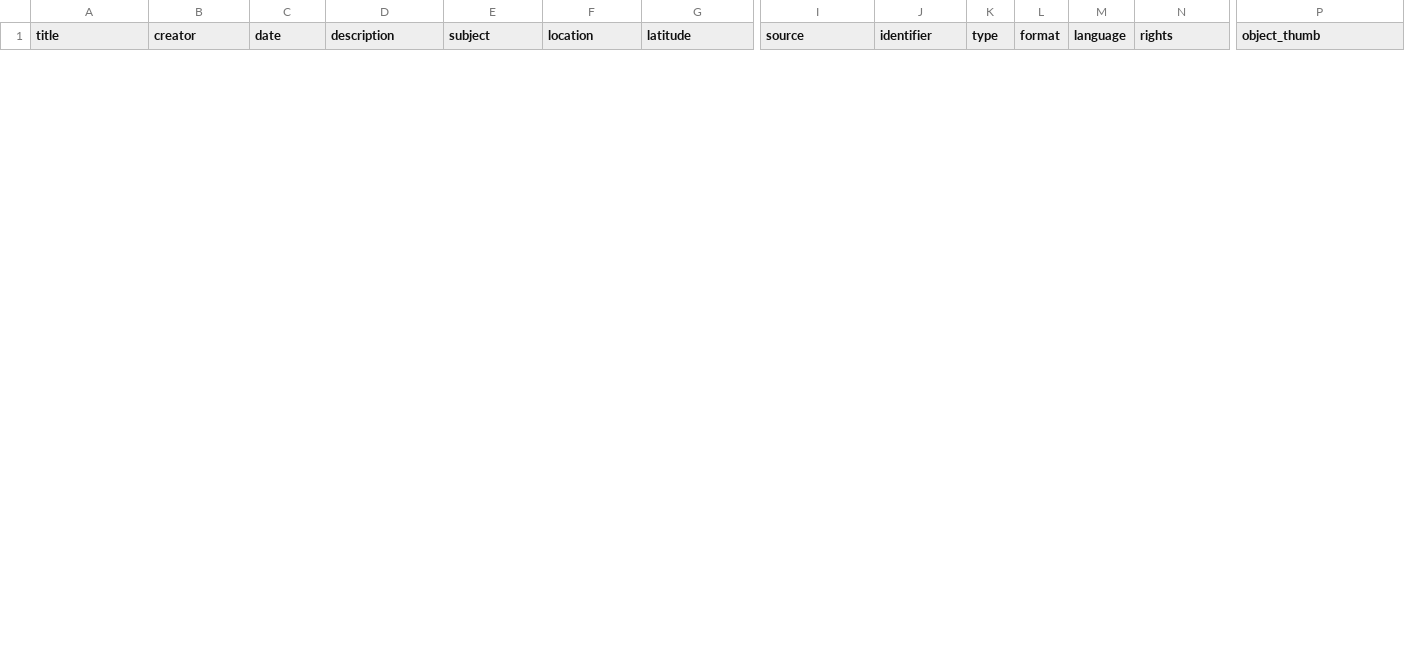
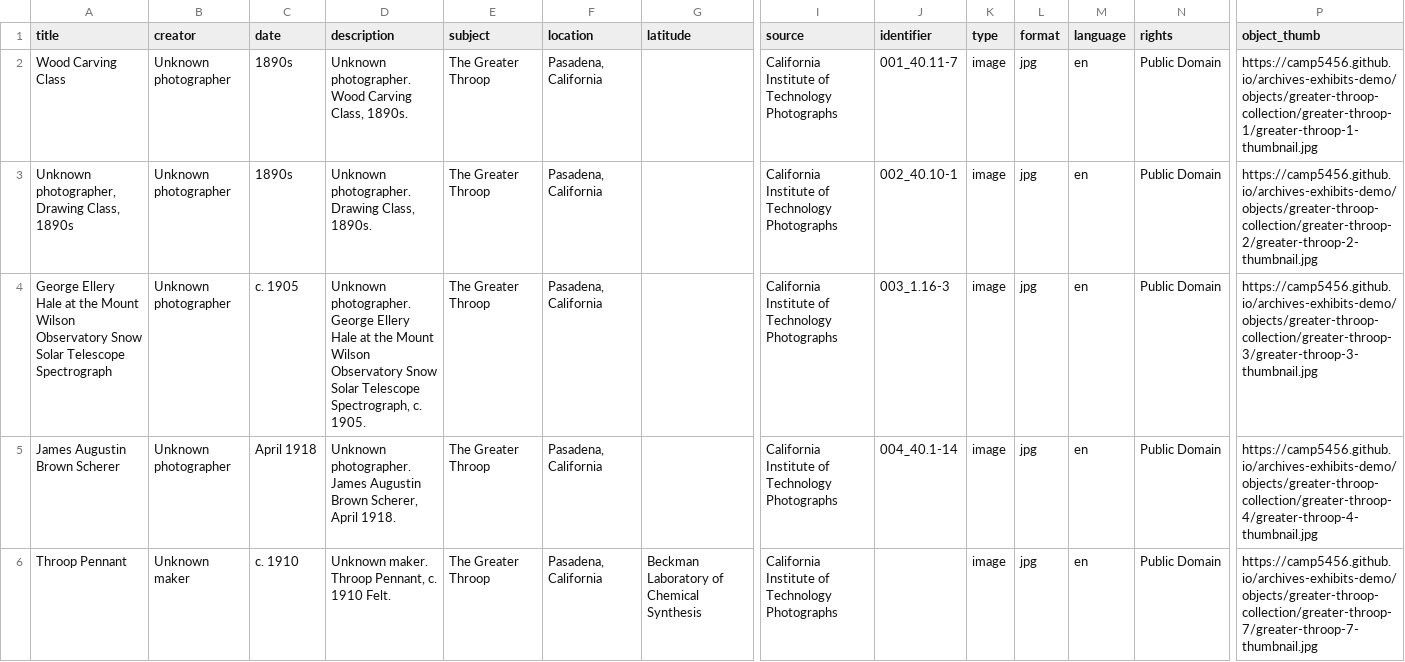
Before and after one commit to camp5456/archives-exhibits-demo, a CSV file: assets/data/metadata.csv, drawn as a sheet; only a part is shown, gaps mark what is left out; rows hold the shown columns only; the diff covers the shown part only; the diff names each change by its address in the sheet, - before the commit and + after, or states it on an @@ line.

```diff
--- a/assets/data/metadata.csv
+++ b/assets/data/metadata.csv
+row 2: Wood Carving Class | Unknown photographer | 1890s | Unknown photographer. Wood Carving Class, 1890s. | The Greater Throop | Pasadena, California |  | California Institute of Technology Photographs | 001_40.11-7 | image | jpg | en | Public Domain | https://camp5456.github.io/archives-exhibits-demo/objects/greater-throop-collection/greater-throop-1/greater-throop-1-thumbnail.jpg
+row 3: Unknown photographer, Drawing Class, 1890s | Unknown photographer | 1890s | Unknown photographer. Drawing Class, 1890s. | The Greater Throop | Pasadena, California |  | California Institute of Technology Photographs | 002_40.10-1 | image | jpg | en | Public Domain | https://camp5456.github.io/archives-exhibits-demo/objects/greater-throop-collection/greater-throop-2/greater-throop-2-thumbnail.jpg
+row 4: George Ellery Hale at the Mount Wilson Observatory Snow Solar Telescope Spectrograph | Unknown photographer | c. 1905 | Unknown photographer. George Ellery Hale at the Mount Wilson Observatory Snow Solar Telescope Spectrograph, c. 1905. | The Greater Throop | Pasadena, California |  | California Institute of Technology Photographs | 003_1.16-3 | image | jpg | en | Public Domain | https://camp5456.github.io/archives-exhibits-demo/objects/greater-throop-collection/greater-throop-3/greater-throop-3-thumbnail.jpg
+row 5: James Augustin Brown Scherer | Unknown photographer | April 1918 | Unknown photographer. James Augustin Brown Scherer, April 1918. | The Greater Throop | Pasadena, California |  | California Institute of Technology Photographs | 004_40.1-14 | image | jpg | en | Public Domain | https://camp5456.github.io/archives-exhibits-demo/objects/greater-throop-collection/greater-throop-4/greater-throop-4-thumbnail.jpg
+row 6: Throop Pennant | Unknown maker | c. 1910 | Unknown maker. Throop Pennant, c. 1910 Felt. | The Greater Throop | Pasadena, California | Beckman Laboratory of Chemical Synthesis | California Institute of Technology Photographs |  | image | jpg | en | Public Domain | https://camp5456.github.io/archives-exhibits-demo/objects/greater-throop-collection/greater-throop-7/greater-throop-7-thumbnail.jpg
```
Also changed, not shown: 4 removed rows elsewhere in this file, 41 other files.
